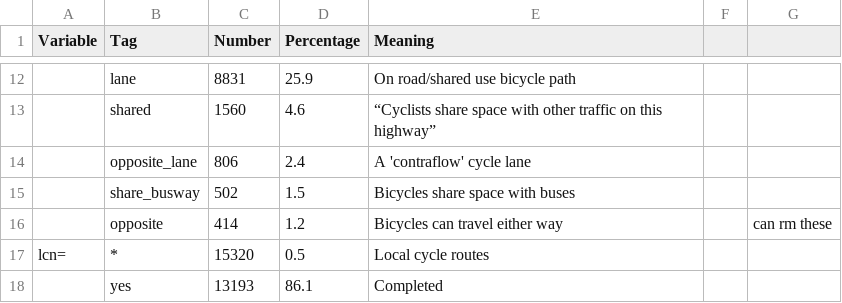
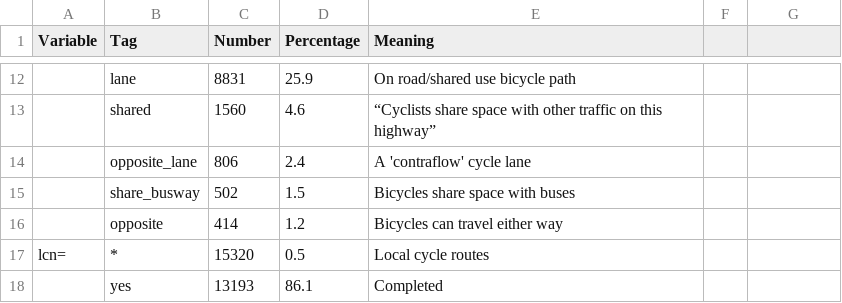
Before and after one commit to Robinlovelace/osm-cycle, a CSV file: tables/table-osm-attributes.csv, drawn as a sheet; only a part is shown, gaps mark what is left out; the diff names each change by its address in the sheet, - before the commit and + after, or states it on an @@ line.

Commit message:
updated paper table

```diff
--- a/tables/table-osm-attributes.csv
+++ b/tables/table-osm-attributes.csv
-G16: can rm these
+G16: (empty)
```
Also changed, not shown: 3 other files.
